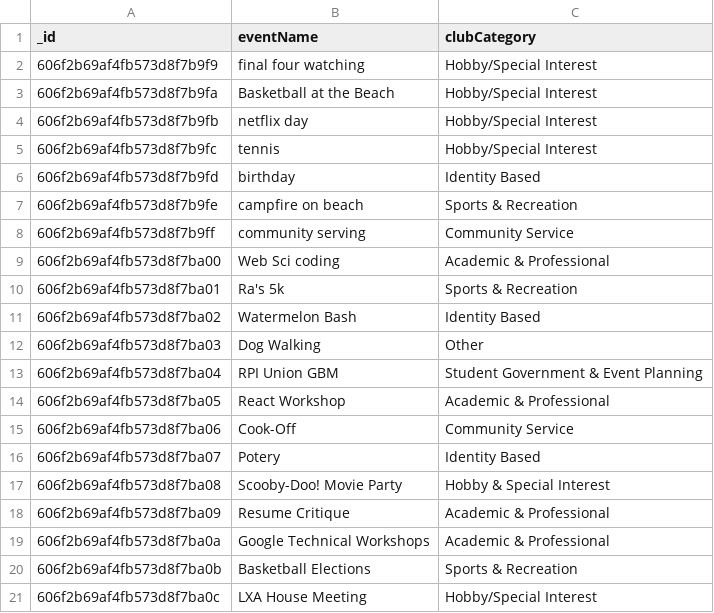
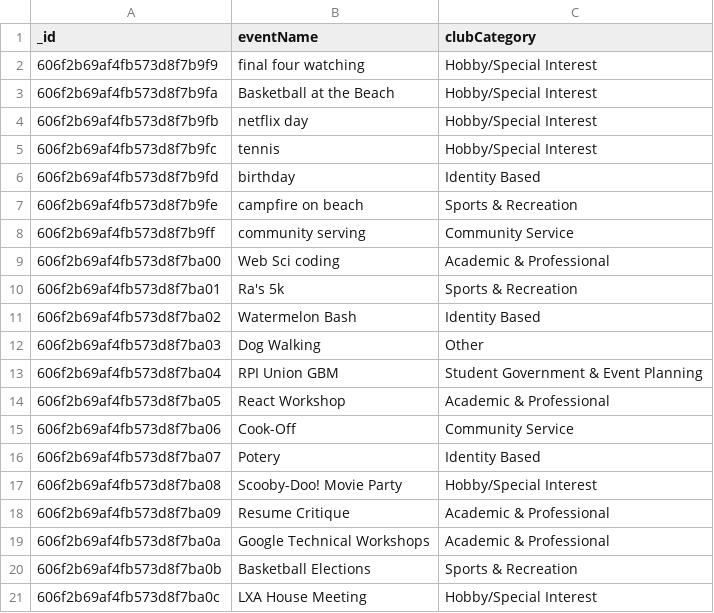
Before and after one commit to Team-campfire/campfire, a CSV file: campfire/src/assets/csv-files/clubCategories.csv, drawn as a sheet; the diff names each change by its address in the sheet, - before the commit and + after, or states it on an @@ line.

Commit message:
R project and data viz images, fixed typo in CSV file (original typo in JSON)
- R project for my data vizes
- PNGs for data viz
- During the JSON creation, someone wrote "Hobby/Special Interest" as "Hobby & Special Interest," so I fixed the typo in my CSV files. This shouldn't happen in the actual event form of the website since the value of the category is always set as "Hobby/Special Interest"

```diff
--- a/campfire/src/assets/csv-files/clubCategories.csv
+++ b/campfire/src/assets/csv-files/clubCategories.csv
-C17 (clubCategory): Hobby & Special Interest
+C17 (clubCategory): Hobby/Special Interest
```
Also changed, not shown: 6 other files.
